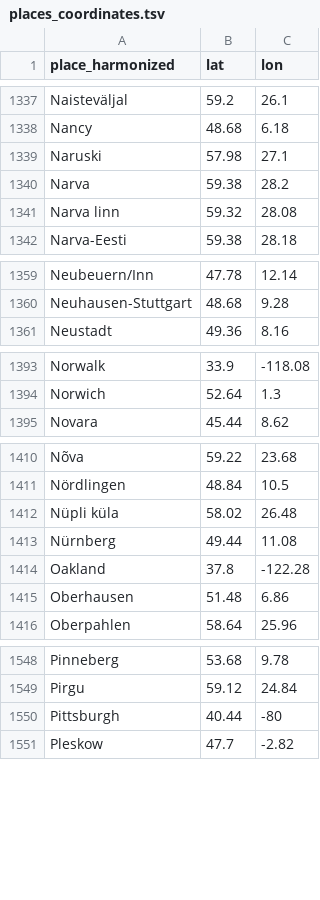
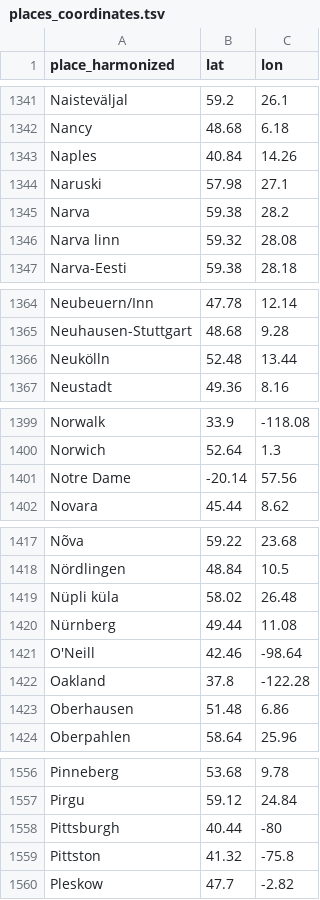
Before and after one commit to RaRa-digiLab/enb-curator, a TSV file: config/places/places_coordinates.tsv, drawn as a sheet; only a part is shown, gaps mark what is left out; the diff covers the shown part only; the diff names each change by its address in the sheet, - before the commit and + after, or states it on an @@ line.

```diff
--- a/config/places/places_coordinates.tsv
+++ b/config/places/places_coordinates.tsv
+row 1343: Naples | 40.84 | 14.26
+row 1366: Neukölln | 52.48 | 13.44
+row 1401: Notre Dame | -20.14 | 57.56
+row 1421: O'Neill | 42.46 | -98.64
+row 1559: Pittston | 41.32 | -75.8
```
Also changed, not shown: 14 added rows, 4 removed rows and 1 edited cell elsewhere in this file, config/places/places_harmonized.tsv, reports/places_overview_rulebased harmonization.tsv, 14 other files.
